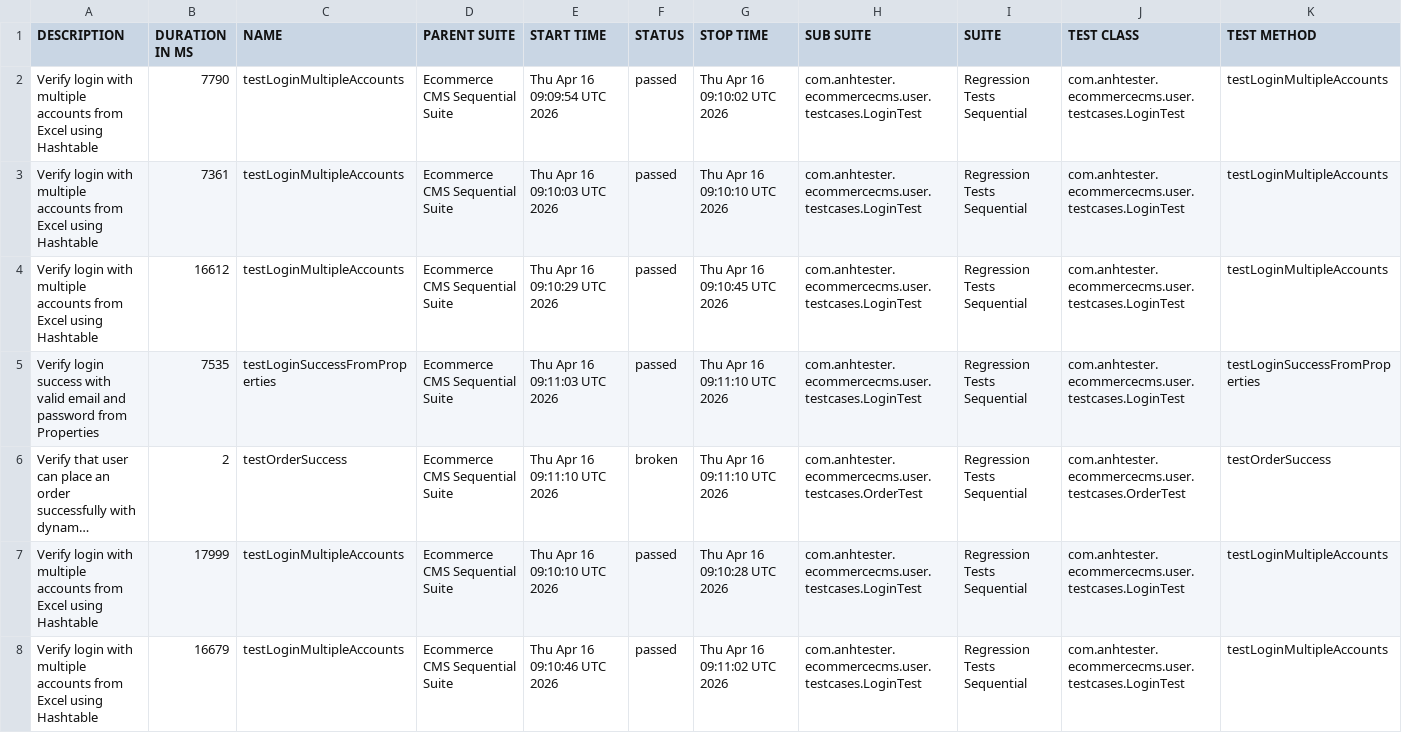
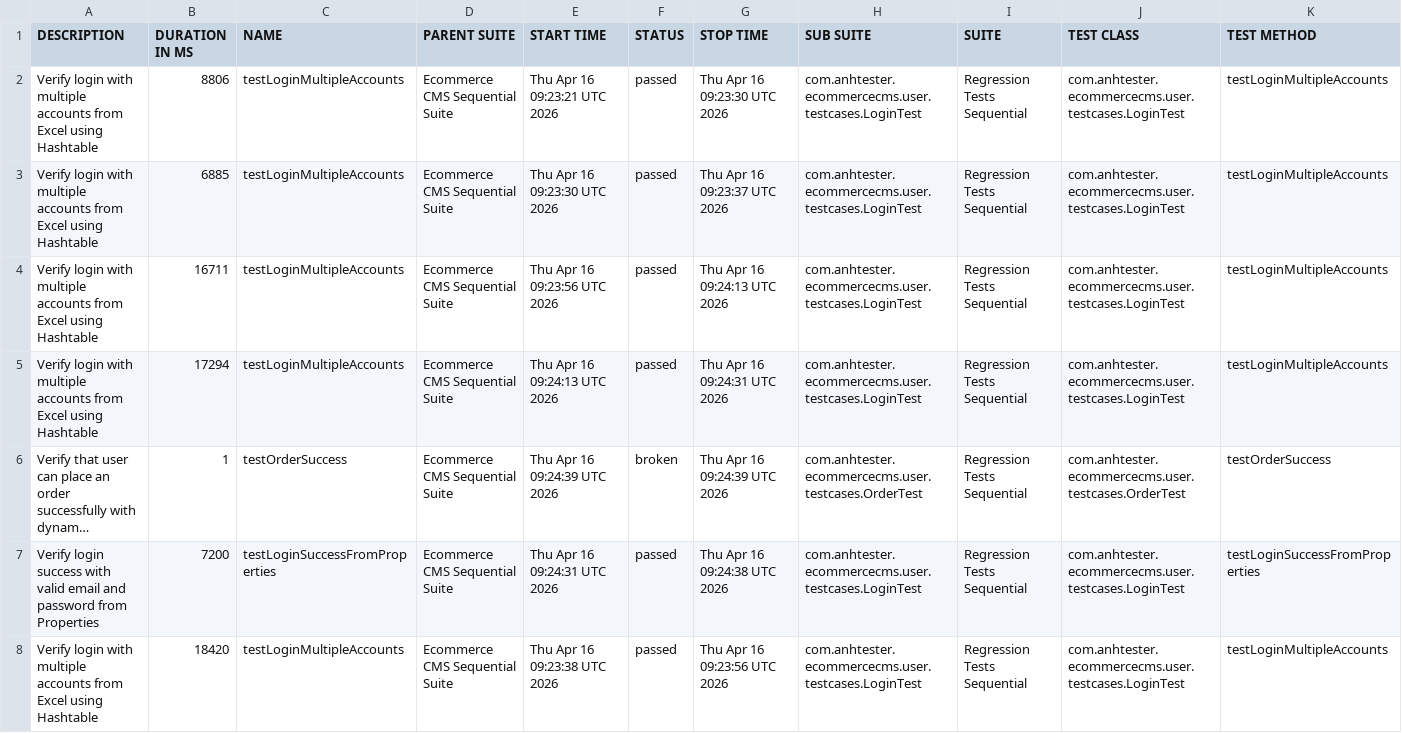
Before and after one commit to phuchoa1510/Anhtester_CMS_AutomationTestingSeleniumJavaProject, a CSV file: 6/data/suites.csv, drawn as a sheet; long unchanged cells end in …; the diff names each change by its address in the sheet, - before the commit and + after, or states it on an @@ line.

```diff
--- a/6/data/suites.csv
+++ b/6/data/suites.csv
-B2 (DURATION IN MS): 7790
+B2 (DURATION IN MS): 8806
-E2 (START TIME): Thu Apr 16 09:09:54 UTC 2026
+E2 (START TIME): Thu Apr 16 09:23:21 UTC 2026
-G2 (STOP TIME): Thu Apr 16 09:10:02 UTC 2026
+G2 (STOP TIME): Thu Apr 16 09:23:30 UTC 2026
-B3 (DURATION IN MS): 7361
+B3 (DURATION IN MS): 6885
-E3 (START TIME): Thu Apr 16 09:10:03 UTC 2026
+E3 (START TIME): Thu Apr 16 09:23:30 UTC 2026
-G3 (STOP TIME): Thu Apr 16 09:10:10 UTC 2026
+G3 (STOP TIME): Thu Apr 16 09:23:37 UTC 2026
-B4 (DURATION IN MS): 16612
+B4 (DURATION IN MS): 16711
-E4 (START TIME): Thu Apr 16 09:10:29 UTC 2026
+E4 (START TIME): Thu Apr 16 09:23:56 UTC 2026
-G4 (STOP TIME): Thu Apr 16 09:10:45 UTC 2026
+G4 (STOP TIME): Thu Apr 16 09:24:13 UTC 2026
-A5 (DESCRIPTION): Verify login success with valid email and password from Properties
+A5 (DESCRIPTION): Verify login with multiple accounts from Excel using Hashtable
-B5 (DURATION IN MS): 7535
+B5 (DURATION IN MS): 17294
-C5 (NAME): testLoginSuccessFromProperties
+C5 (NAME): testLoginMultipleAccounts
-E5 (START TIME): Thu Apr 16 09:11:03 UTC 2026
+E5 (START TIME): Thu Apr 16 09:24:13 UTC 2026
-G5 (STOP TIME): Thu Apr 16 09:11:10 UTC 2026
+G5 (STOP TIME): Thu Apr 16 09:24:31 UTC 2026
-K5 (TEST METHOD): testLoginSuccessFromProperties
+K5 (TEST METHOD): testLoginMultipleAccounts
-B6 (DURATION IN MS): 2
+B6 (DURATION IN MS): 1
-E6 (START TIME): Thu Apr 16 09:11:10 UTC 2026
+E6 (START TIME): Thu Apr 16 09:24:39 UTC 2026
-G6 (STOP TIME): Thu Apr 16 09:11:10 UTC 2026
+G6 (STOP TIME): Thu Apr 16 09:24:39 UTC 2026
-A7 (DESCRIPTION): Verify login with multiple accounts from Excel using Hashtable
+A7 (DESCRIPTION): Verify login success with valid email and password from Properties
-B7 (DURATION IN MS): 17999
+B7 (DURATION IN MS): 7200
-C7 (NAME): testLoginMultipleAccounts
+C7 (NAME): testLoginSuccessFromProperties
-E7 (START TIME): Thu Apr 16 09:10:10 UTC 2026
+E7 (START TIME): Thu Apr 16 09:24:31 UTC 2026
-G7 (STOP TIME): Thu Apr 16 09:10:28 UTC 2026
+G7 (STOP TIME): Thu Apr 16 09:24:38 UTC 2026
-K7 (TEST METHOD): testLoginMultipleAccounts
+K7 (TEST METHOD): testLoginSuccessFromProperties
-B8 (DURATION IN MS): 16679
+B8 (DURATION IN MS): 18420
-E8 (START TIME): Thu Apr 16 09:10:46 UTC 2026
+E8 (START TIME): Thu Apr 16 09:23:38 UTC 2026
-G8 (STOP TIME): Thu Apr 16 09:11:02 UTC 2026
+G8 (STOP TIME): Thu Apr 16 09:23:56 UTC 2026
```
Also changed, not shown: 41 other files.
